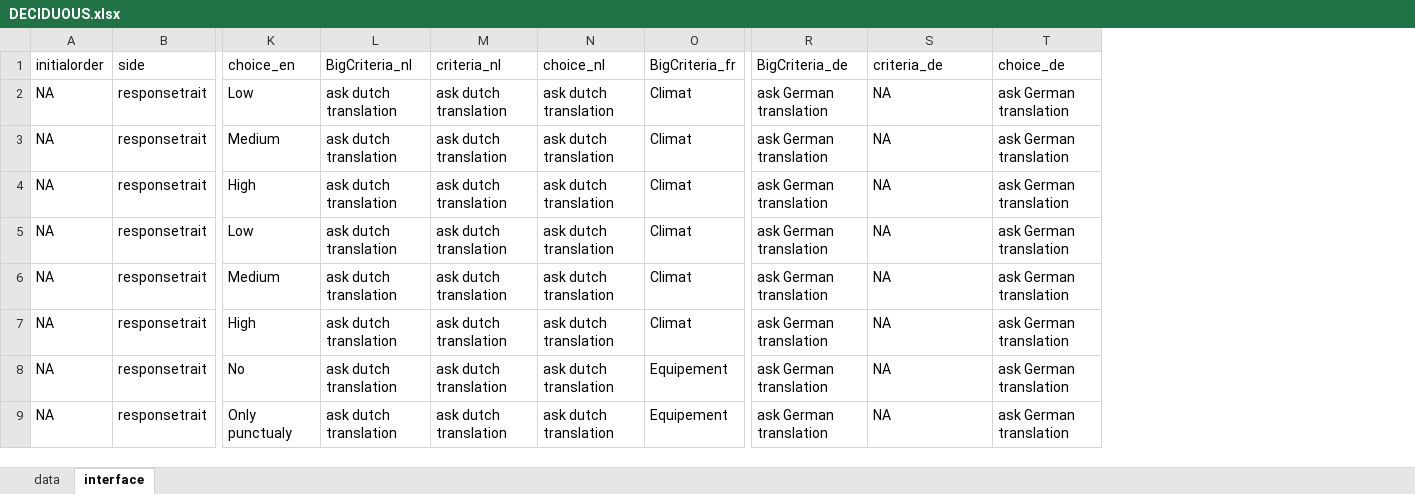
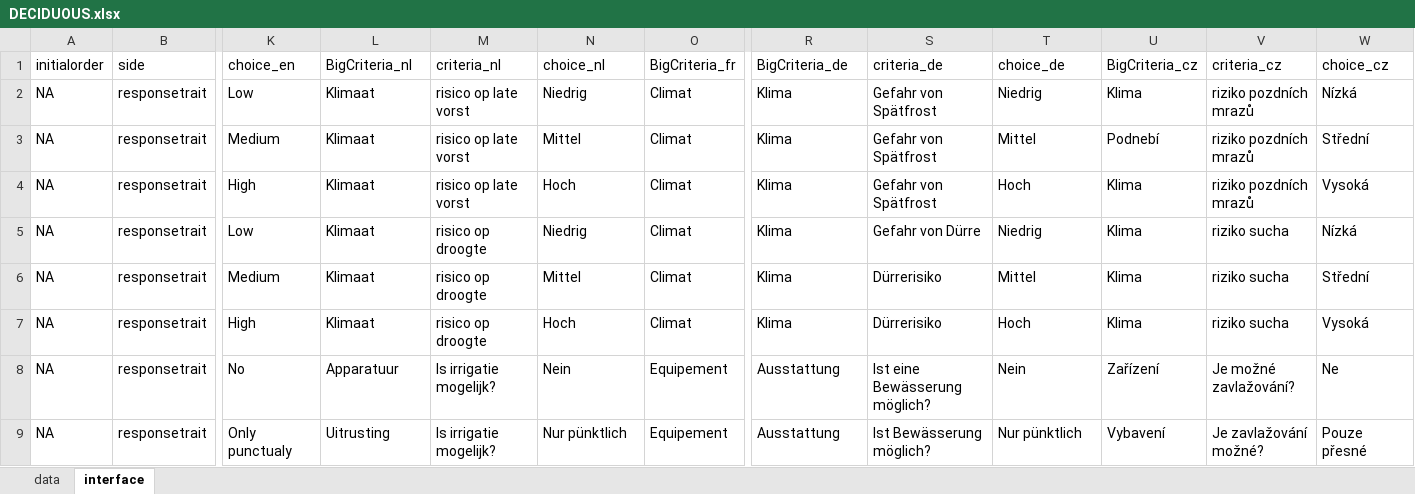
Before and after one commit to euraf/agroforestreeadvice, an Excel workbook: models/DECIDUOUS.xlsx, sheet interface, drawn as a sheet; only a part is shown, gaps mark what is left out; values as stored, in another font and other column widths than the file's, no borders; the diff covers the shown part only; the diff names each change by its address in the sheet, - before the commit and + after, or states it on an @@ line.

```diff
--- a/models/DECIDUOUS.xlsx (sheet interface)
+++ b/models/DECIDUOUS.xlsx (sheet interface)
+column U (BigCriteria_cz), rows 2-9: Klima | Podnebí | Klima | Klima | Klima | Klima | Zařízení | Vybavení
+column V (criteria_cz), rows 2-9: riziko pozdních mrazů | riziko pozdních mrazů | riziko pozdních mrazů | riziko sucha | riziko sucha | riziko sucha | Je možné zavlažování? | Je zavlažování možné?
+column W (choice_cz), rows 2-9: Nízká | Střední | Vysoká | Nízká | Střední | Vysoká | Ne | Pouze přesné
-L2:L7 (BigCriteria_nl): ask dutch translation
+L2:L7 (BigCriteria_nl): Klimaat
-M2:M4 (criteria_nl): ask dutch translation
+M2:M4 (criteria_nl): risico op late vorst
-N2 (choice_nl): ask dutch translation
+N2 (choice_nl): Niedrig
-R2:R7 (BigCriteria_de): ask German translation
+R2:R7 (BigCriteria_de): Klima
-S2:S4 (criteria_de): NA
+S2:S4 (criteria_de): Gefahr von Spätfrost
-T2 (choice_de): ask German translation
+T2 (choice_de): Niedrig
-N3 (choice_nl): ask dutch translation
+N3 (choice_nl): Mittel
-T3 (choice_de): ask German translation
+T3 (choice_de): Mittel
-N4 (choice_nl): ask dutch translation
+N4 (choice_nl): Hoch
-T4 (choice_de): ask German translation
+T4 (choice_de): Hoch
-M5:M7 (criteria_nl): ask dutch translation
+M5:M7 (criteria_nl): risico op droogte
-N5 (choice_nl): ask dutch translation
+N5 (choice_nl): Niedrig
-S5 (criteria_de): NA
+S5 (criteria_de): Gefahr von Dürre
-T5 (choice_de): ask German translation
+T5 (choice_de): Niedrig
-N6 (choice_nl): ask dutch translation
+N6 (choice_nl): Mittel
-S6:S7 (criteria_de): NA
+S6:S7 (criteria_de): Dürrerisiko
-T6 (choice_de): ask German translation
+T6 (choice_de): Mittel
-N7 (choice_nl): ask dutch translation
+N7 (choice_nl): Hoch
-T7 (choice_de): ask German translation
+T7 (choice_de): Hoch
-L8 (BigCriteria_nl): ask dutch translation
+L8 (BigCriteria_nl): Apparatuur
-M8:M9 (criteria_nl): ask dutch translation
+M8:M9 (criteria_nl): Is irrigatie mogelijk?
-N8 (choice_nl): ask dutch translation
+N8 (choice_nl): Nein
-R8:R9 (BigCriteria_de): ask German translation
+R8:R9 (BigCriteria_de): Ausstattung
-S8 (criteria_de): NA
+S8 (criteria_de): Ist eine Bewässerung möglich?
-T8 (choice_de): ask German translation
+T8 (choice_de): Nein
-L9 (BigCriteria_nl): ask dutch translation
+L9 (BigCriteria_nl): Uitrusting
-N9 (choice_nl): ask dutch translation
+N9 (choice_nl): Nur pünktlich
-S9 (criteria_de): NA
+S9 (criteria_de): Ist Bewässerung möglich?
-T9 (choice_de): ask German translation
+T9 (choice_de): Nur pünktlich
```
Also changed, not shown: 138 edited cells elsewhere in this sheet, models/DENTRO.xlsx, models/SCSM.xlsx, 7 other files.
